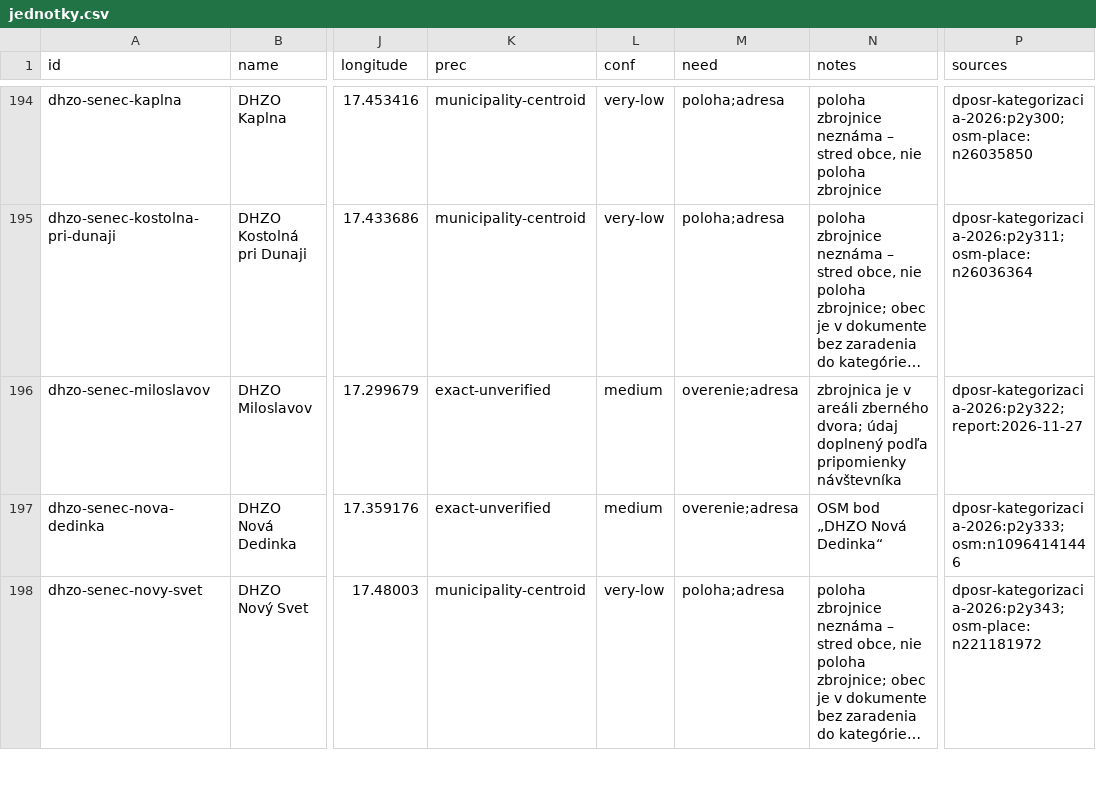
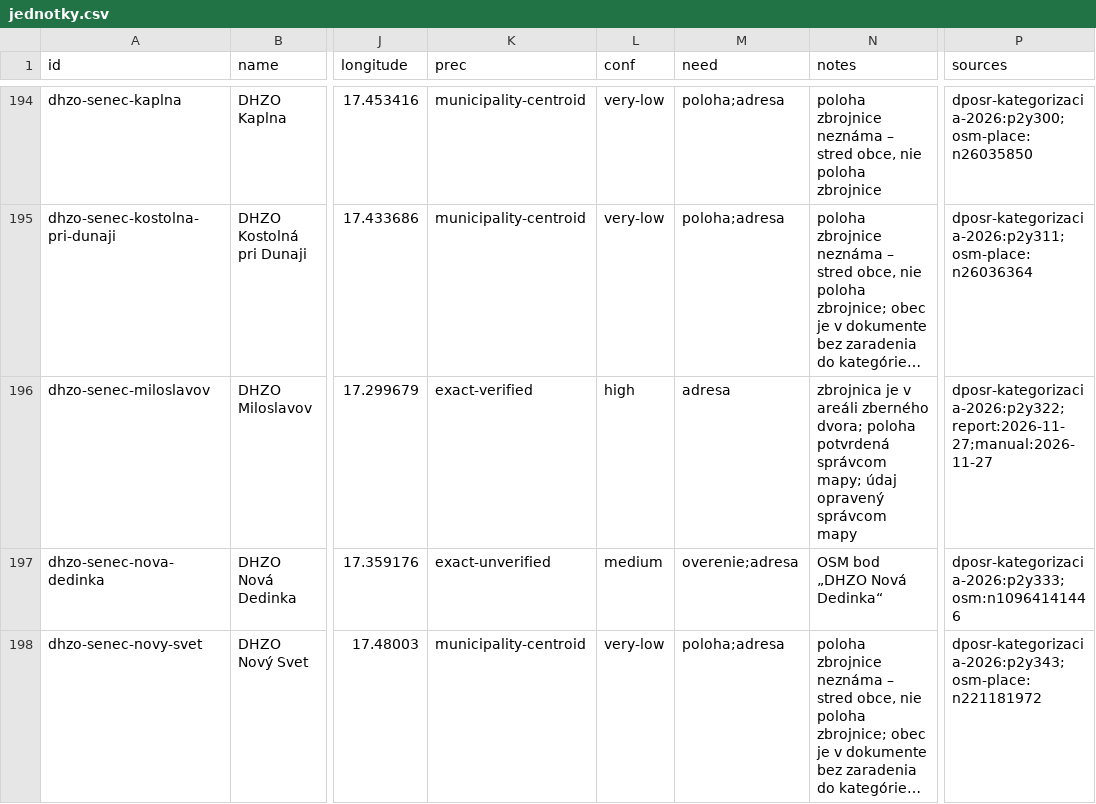
Before and after one commit to firestationmap/firestationmap.github.io, a CSV file: data/jednotky.csv, drawn as a sheet; only a part is shown, gaps mark what is left out; long unchanged cells end in …; the diff names each change by its address in the sheet, - before the commit and + after, or states it on an @@ line.

```diff
--- a/data/jednotky.csv
+++ b/data/jednotky.csv
-K196 (prec): exact-unverified
+K196 (prec): exact-verified
-L196 (conf): medium
+L196 (conf): high
-M196 (need): overenie;adresa
+M196 (need): adresa
-N196 (notes): …zberného dvora; údaj doplnený podľa pripomienky návštevníka
+N196 (notes): …zberného dvora; poloha potvrdená správcom mapy; údaj opravený správcom mapy
-P196 (sources): dposr-kategorizacia-2026:p2y322;report:2026-11-27
+P196 (sources): dposr-kategorizacia-2026:p2y322;report:2026-11-27;manual:2026-11-27
```
Also changed, not shown: 5 other files.
